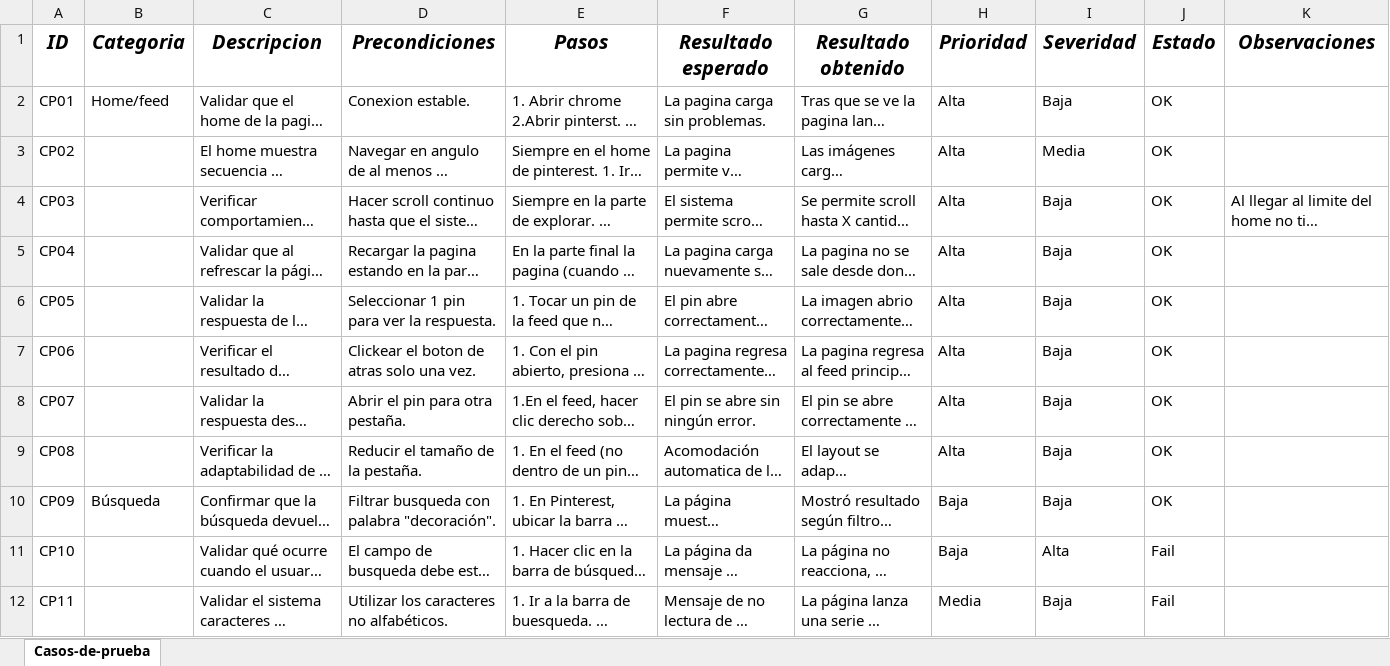
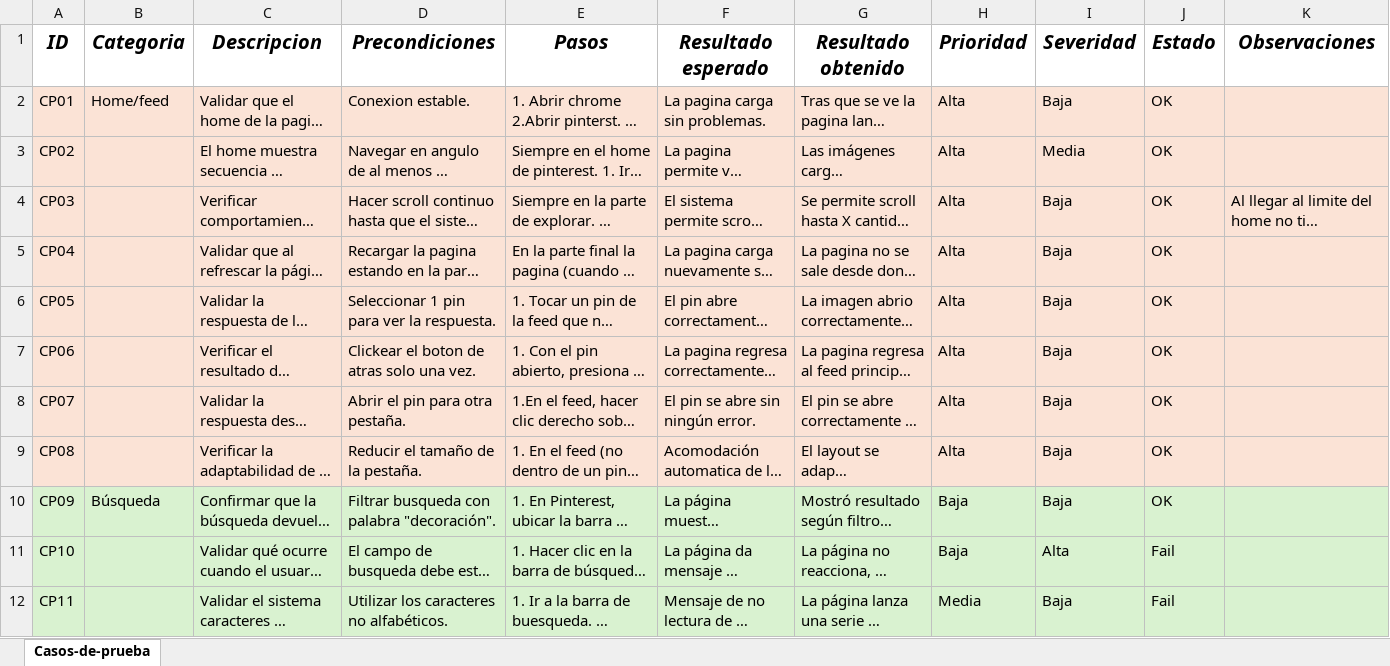
Before and after one commit to 12Scarleth-Turcios/ProyectoFinal-QA-Scarleth, an Excel workbook: casos_de_prueba/matriz_pruebas.xlsx, sheet Casos-de-prueba, drawn as a sheet; only a part is shown; long unchanged cells end in …; values as stored, in another font and other column widths than the file's, no borders; the diff covers the shown part only; the diff names each change by its address in the sheet, - before the commit and + after, or states it on an @@ line.

```diff
--- a/casos_de_prueba/matriz_pruebas.xlsx (sheet Casos-de-prueba)
+++ b/casos_de_prueba/matriz_pruebas.xlsx (sheet Casos-de-prueba)
-A2:K9 fill: none
+A2:K9 fill: #FBE3D6
-A10:K12 fill: none
+A10:K12 fill: #D9F2D0
```
Also changed, not shown: 4 added rows, 1 edited cell and cell formats elsewhere in this sheet, 1 other file.
